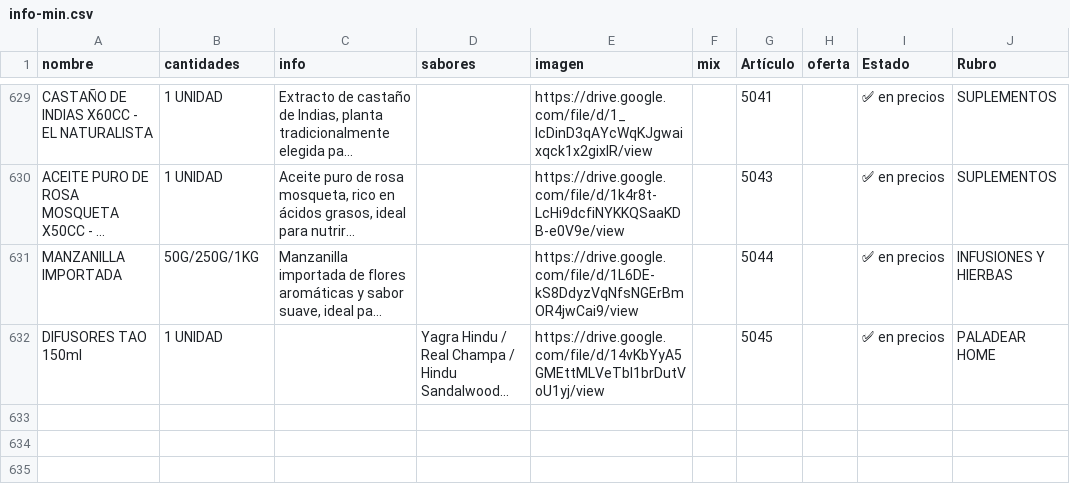
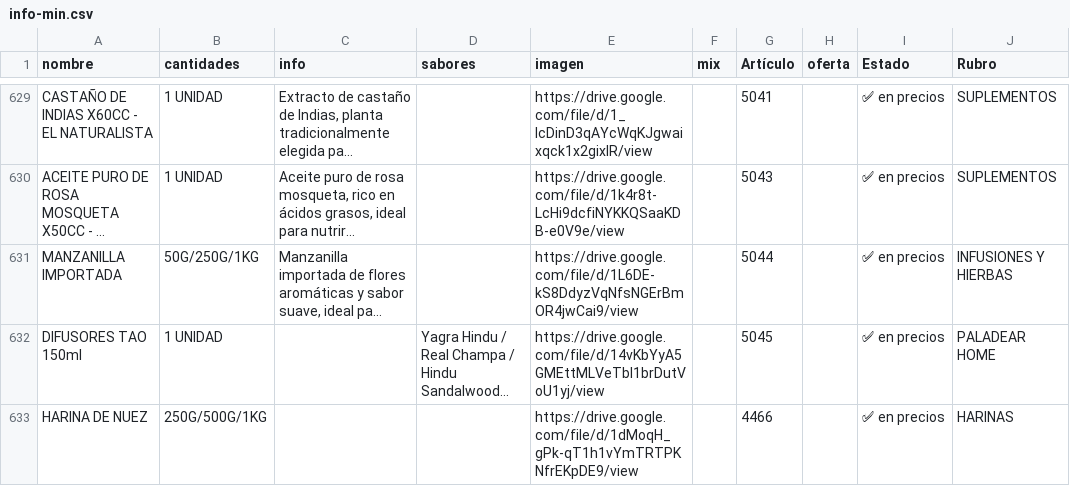
Before and after one commit to paladear/paladeartienda-test, a CSV file: info-min.csv, drawn as a sheet; only a part is shown, gaps mark what is left out; long unchanged cells end in …; the diff names each change by its address in the sheet, - before the commit and + after, or states it on an @@ line.

```diff
--- a/info-min.csv
+++ b/info-min.csv
+row 633: HARINA DE NUEZ | 250G/500G/1KG |  |  | https://drive.google.com/file/d/1dMoqH_gPk-qT1h1vYmTRTPKNfrEKpDE9/view |  | 4466 |  | ✅ en precios | HARINAS
```
Also changed, not shown: info-may.csv, precios-may.csv, 3 other files.
